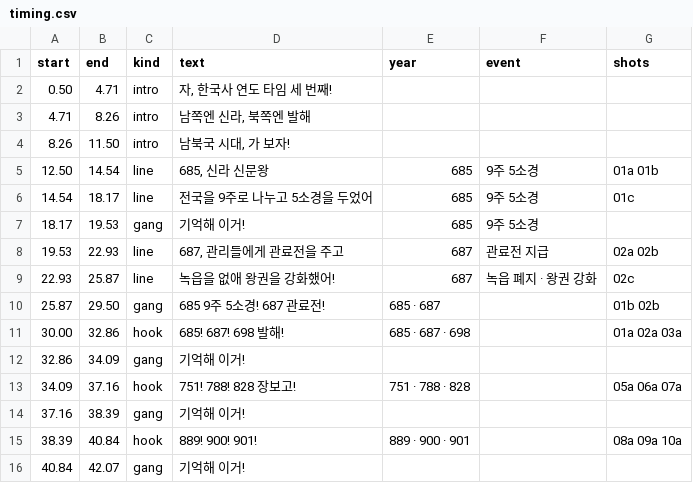
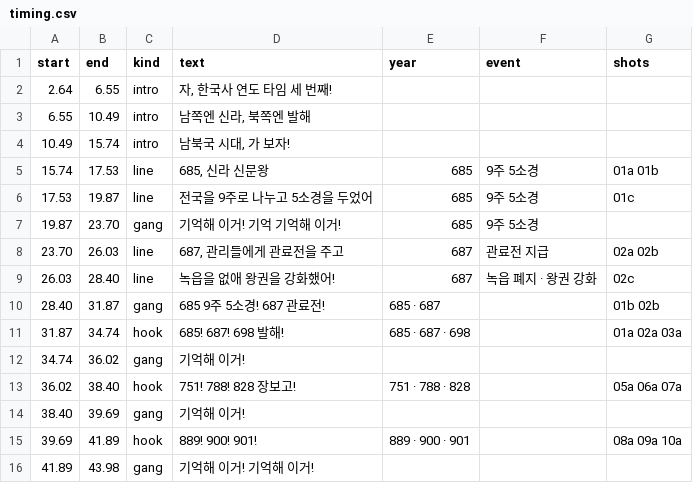
Before and after one commit to fire1200/jcos, a CSV file: video/nambukguk_song/timing.csv, drawn as a sheet; only a part is shown; the diff covers the shown part only.

```diff
--- a/video/nambukguk_song/timing.csv
+++ b/video/nambukguk_song/timing.csv
@@ -1,16 +1,16 @@
 start,end,kind,text,year,event,shots
-0.50,4.71,intro,"자, 한국사 연도 타임 세 번째!",,,
-4.71,8.26,intro,"남쪽엔 신라, 북쪽엔 발해",,,
-8.26,11.50,intro,"남북국 시대, 가 보자!",,,
-12.50,14.54,line,"685, 신라 신문왕",685,9주 5소경,01a 01b
-14.54,18.17,line,전국을 9주로 나누고 5소경을 두었어,685,9주 5소경,01c
-18.17,19.53,gang,기억해 이거!,685,9주 5소경,
-19.53,22.93,line,"687, 관리들에게 관료전을 주고",687,관료전 지급,02a 02b
-22.93,25.87,line,녹읍을 없애 왕권을 강화했어!,687,녹읍 폐지 · 왕권 강화,02c
-25.87,29.50,gang,685 9주 5소경! 687 관료전!,685 · 687,,01b 02b
-30.00,32.86,hook,685! 687! 698 발해!,685 · 687 · 698,,01a 02a 03a
-32.86,34.09,gang,기억해 이거!,,,
-34.09,37.16,hook,751! 788! 828 장보고!,751 · 788 · 828,,05a 06a 07a
-37.16,38.39,gang,기억해 이거!,,,
-38.39,40.84,hook,889! 900! 901!,889 · 900 · 901,,08a 09a 10a
-40.84,42.07,gang,기억해 이거!,,,
+2.64,6.55,intro,"자, 한국사 연도 타임 세 번째!",,,
+6.55,10.49,intro,"남쪽엔 신라, 북쪽엔 발해",,,
+10.49,15.74,intro,"남북국 시대, 가 보자!",,,
+15.74,17.53,line,"685, 신라 신문왕",685,9주 5소경,01a 01b
+17.53,19.87,line,전국을 9주로 나누고 5소경을 두었어,685,9주 5소경,01c
+19.87,23.70,gang,기억해 이거! 기억 기억해 이거!,685,9주 5소경,
+23.70,26.03,line,"687, 관리들에게 관료전을 주고",687,관료전 지급,02a 02b
+26.03,28.40,line,녹읍을 없애 왕권을 강화했어!,687,녹읍 폐지 · 왕권 강화,02c
+28.40,31.87,gang,685 9주 5소경! 687 관료전!,685 · 687,,01b 02b
+31.87,34.74,hook,685! 687! 698 발해!,685 · 687 · 698,,01a 02a 03a
+34.74,36.02,gang,기억해 이거!,,,
+36.02,38.40,hook,751! 788! 828 장보고!,751 · 788 · 828,,05a 06a 07a
+38.40,39.69,gang,기억해 이거!,,,
+39.69,41.89,hook,889! 900! 901!,889 · 900 · 901,,08a 09a 10a
+41.89,43.98,gang,기억해 이거! 기억해 이거!,,,
```
Also changed, not shown: 3 added rows, 2 removed rows and 108 edited cells elsewhere in this file, video/nambukguk_song/shots.csv, 3 other files.
